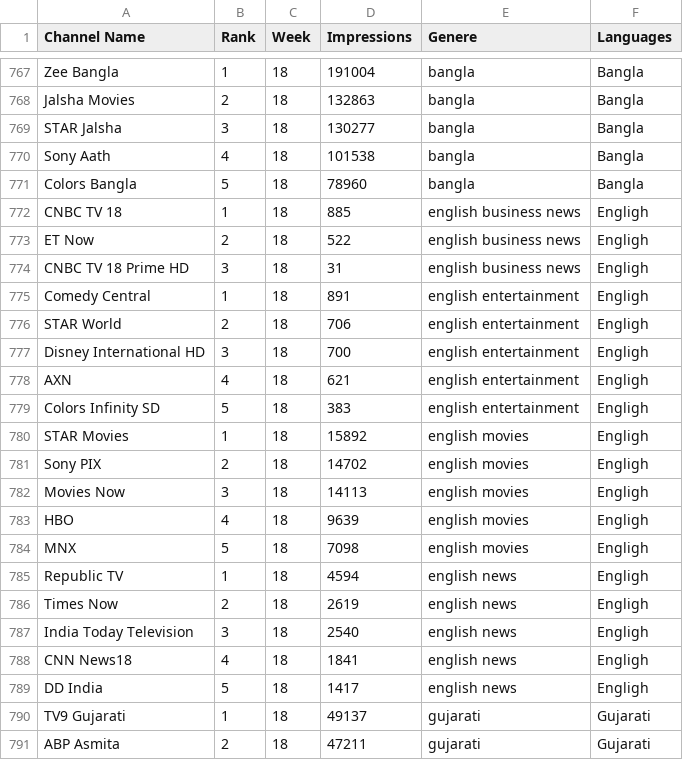
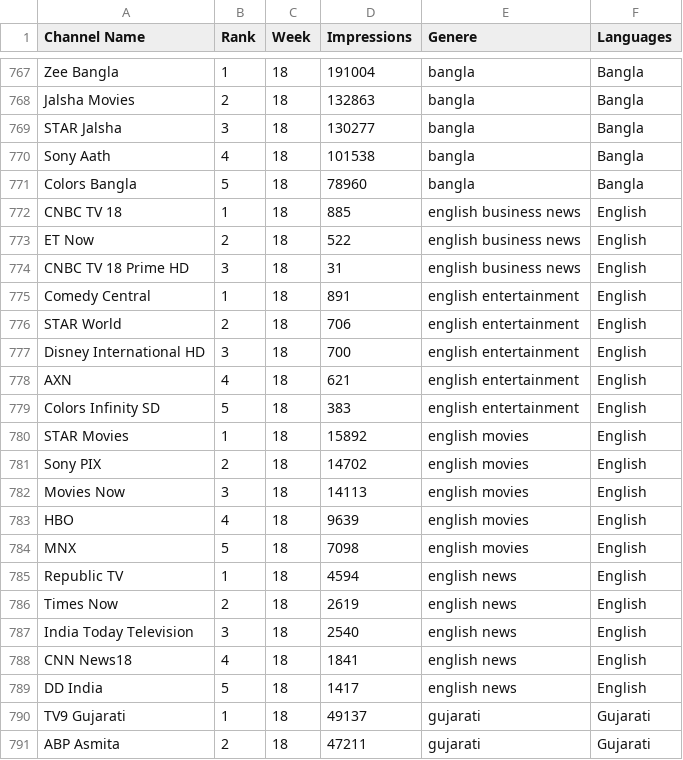
Before and after one commit to nehak0601/TV_Analytics, a CSV file: TV_Shows/csv_data/top_channels.csv, drawn as a sheet; only a part is shown, gaps mark what is left out.

```diff
--- a/TV_Shows/csv_data/top_channels.csv
+++ b/TV_Shows/csv_data/top_channels.csv
@@ -771,20 +771,20 @@ Sony Aath,4,18,101538,bangla,Bangla
 Colors Bangla,5,18,78960,bangla,Bangla
-CNBC TV 18,1,18,885,english business news,Engligh
-ET Now,2,18,522,english business news,Engligh
-CNBC TV 18 Prime HD,3,18,31,english business news,Engligh
-Comedy Central,1,18,891,english entertainment,Engligh
-STAR World,2,18,706,english entertainment,Engligh
-Disney International HD,3,18,700,english entertainment,Engligh
-AXN,4,18,621,english entertainment,Engligh
-Colors Infinity SD,5,18,383,english entertainment,Engligh
-STAR Movies,1,18,15892,english movies,Engligh
-Sony PIX,2,18,14702,english movies,Engligh
-Movies Now,3,18,14113,english movies,Engligh
-HBO,4,18,9639,english movies,Engligh
-MNX,5,18,7098,english movies,Engligh
-Republic TV,1,18,4594,english news,Engligh
-Times Now,2,18,2619,english news,Engligh
-India Today Television,3,18,2540,english news,Engligh
-CNN News18,4,18,1841,english news,Engligh
-DD India,5,18,1417,english news,Engligh
+CNBC TV 18,1,18,885,english business news,English
+ET Now,2,18,522,english business news,English
+CNBC TV 18 Prime HD,3,18,31,english business news,English
+Comedy Central,1,18,891,english entertainment,English
+STAR World,2,18,706,english entertainment,English
+Disney International HD,3,18,700,english entertainment,English
+AXN,4,18,621,english entertainment,English
+Colors Infinity SD,5,18,383,english entertainment,English
+STAR Movies,1,18,15892,english movies,English
+Sony PIX,2,18,14702,english movies,English
+Movies Now,3,18,14113,english movies,English
+HBO,4,18,9639,english movies,English
+MNX,5,18,7098,english movies,English
+Republic TV,1,18,4594,english news,English
+Times Now,2,18,2619,english news,English
+India Today Television,3,18,2540,english news,English
+CNN News18,4,18,1841,english news,English
+DD India,5,18,1417,english news,English
 TV9 Gujarati,1,18,49137,gujarati,Gujarati
```
Also changed, not shown: 2 other files.
